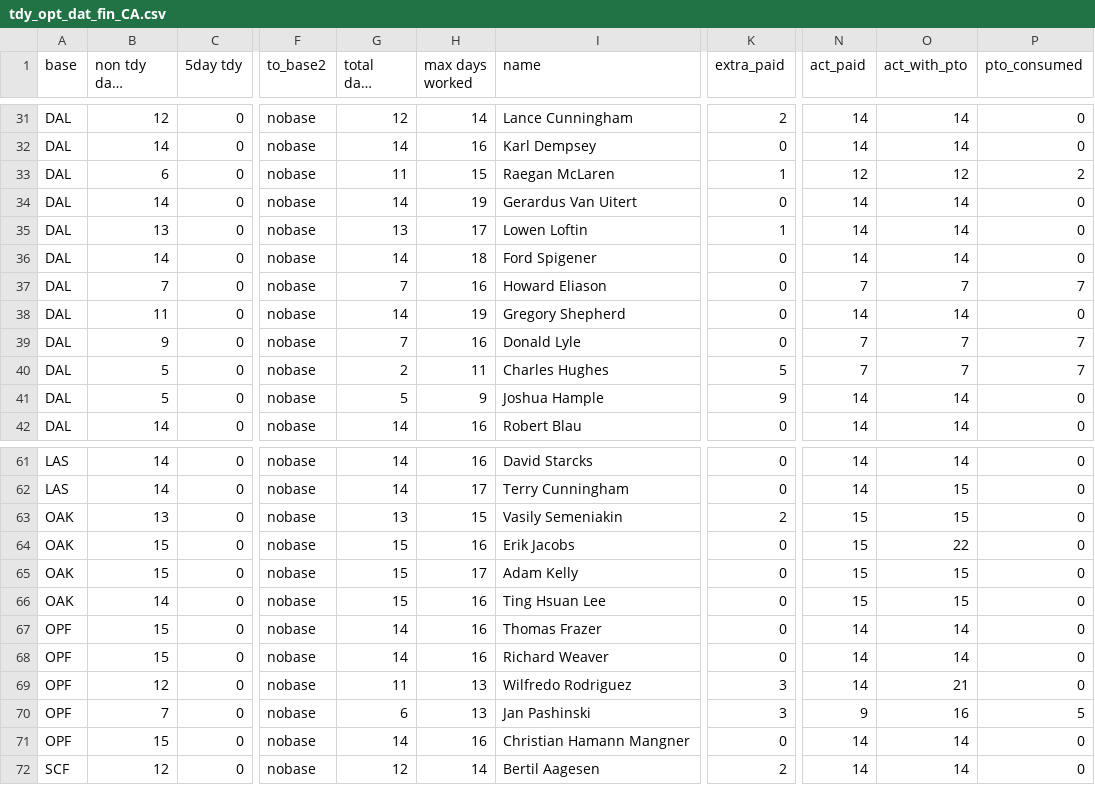
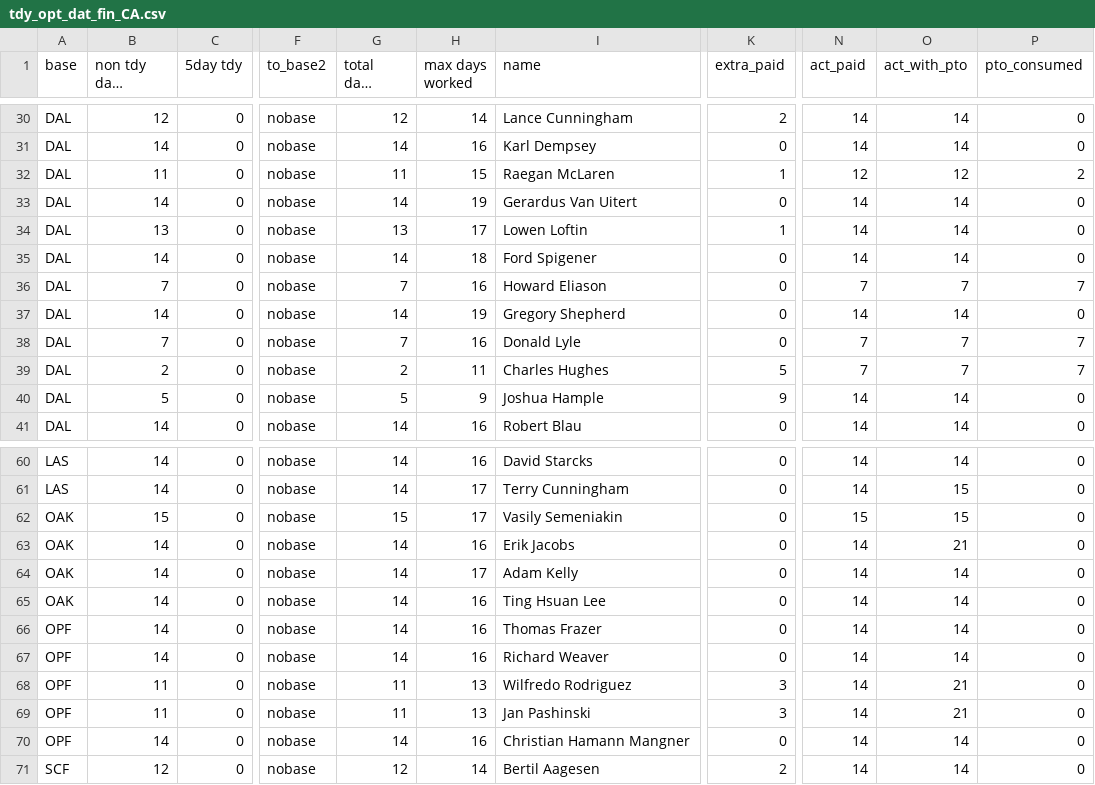
Before and after one commit to DylanKaye/inbase-agentic, a CSV file: tdy_opt_dat_fin_CA.csv, drawn as a sheet; only a part is shown, gaps mark what is left out; long unchanged cells end in …; addresses are those after the commit; the diff covers the shown part only; the diff names each change by its address in the sheet, - before the commit and + after, or states it on an @@ line.

```diff
--- a/tdy_opt_dat_fin_CA.csv
+++ b/tdy_opt_dat_fin_CA.csv
-B32 (non tdy days worked): 6
+B32 (non tdy days worked): 11
-B37 (non tdy days worked): 11
+B37 (non tdy days worked): 14
-B38 (non tdy days worked): 9
+B38 (non tdy days worked): 7
-B39 (non tdy days worked): 5
+B39 (non tdy days worked): 2
-B62 (non tdy days worked): 13
+B62 (non tdy days worked): 15
-G62 (total days worked): 13
+G62 (total days worked): 15
-H62 (max days worked): 15
+H62 (max days worked): 17
-K62 (extra_paid): 2
+K62 (extra_paid): 0
-B63:B64 (non tdy days worked): 15
+B63:B64 (non tdy days worked): 14
-G63:G65 (total days worked): 15
+G63:G65 (total days worked): 14
-N63:N65 (act_paid): 15
+N63:N65 (act_paid): 14
-O63 (act_with_pto): 22
+O63 (act_with_pto): 21
-O64:O65 (act_with_pto): 15
+O64:O65 (act_with_pto): 14
-B66:B67 (non tdy days worked): 15
+B66:B67 (non tdy days worked): 14
-B68 (non tdy days worked): 12
+B68 (non tdy days worked): 11
-B69 (non tdy days worked): 7
+B69 (non tdy days worked): 11
-G69 (total days worked): 6
+G69 (total days worked): 11
-N69 (act_paid): 9
+N69 (act_paid): 14
-O69 (act_with_pto): 16
+O69 (act_with_pto): 21
-P69 (pto_consumed): 5
+P69 (pto_consumed): 0
-B70 (non tdy days worked): 15
+B70 (non tdy days worked): 14
```
Also changed, not shown: 1 removed row and 51 edited cells elsewhere in this file, bid_dat_test_CA.csv, 1 other file.
